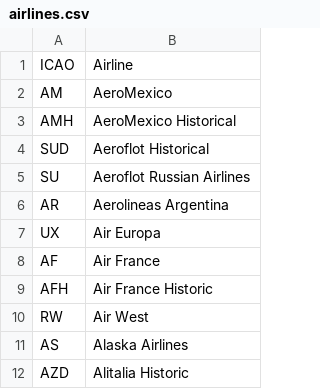
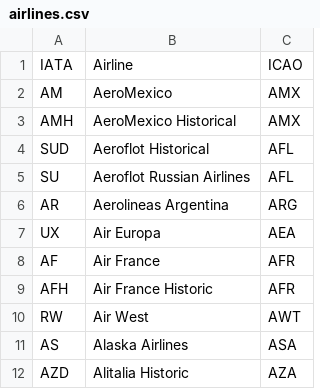
Before and after one commit to Talon42/DVA-Flight-Planner, a CSV file: src/data/airlines.csv, drawn as a sheet; only a part is shown; the diff names each change by its address in the sheet, - before the commit and + after, or states it on an @@ line.

```diff
--- a/src/data/airlines.csv
+++ b/src/data/airlines.csv
+column C, rows 1-12: ICAO | AMX | AMX | AFL | AFL | ARG | AEA | AFR | AFR | AWT | ASA | AZA
-A1: ICAO
+A1: IATA
```
Also changed, not shown: 58 other files.
